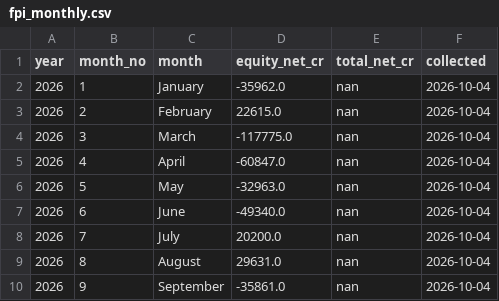
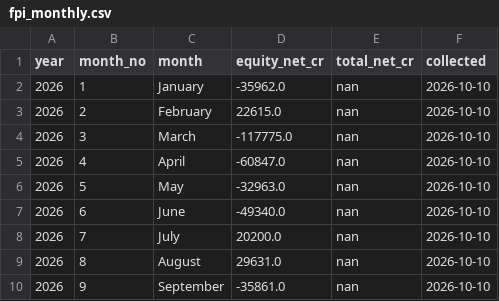
Before and after one commit to rrb396-sketch/finance---flows, a CSV file: data/fpi_monthly.csv, drawn as a sheet.

```diff
--- a/data/fpi_monthly.csv
+++ b/data/fpi_monthly.csv
@@ -1,10 +1,10 @@
 year,month_no,month,equity_net_cr,total_net_cr,collected
-2026,1,January,-35962.0,nan,2026-10-04
-2026,2,February,22615.0,nan,2026-10-04
-2026,3,March,-117775.0,nan,2026-10-04
-2026,4,April,-60847.0,nan,2026-10-04
-2026,5,May,-32963.0,nan,2026-10-04
-2026,6,June,-49340.0,nan,2026-10-04
-2026,7,July,20200.0,nan,2026-10-04
-2026,8,August,29631.0,nan,2026-10-04
-2026,9,September,-35861.0,nan,2026-10-04
+2026,1,January,-35962.0,nan,2026-10-10
+2026,2,February,22615.0,nan,2026-10-10
+2026,3,March,-117775.0,nan,2026-10-10
+2026,4,April,-60847.0,nan,2026-10-10
+2026,5,May,-32963.0,nan,2026-10-10
+2026,6,June,-49340.0,nan,2026-10-10
+2026,7,July,20200.0,nan,2026-10-10
+2026,8,August,29631.0,nan,2026-10-10
+2026,9,September,-35861.0,nan,2026-10-10
```
Also changed, not shown: data/indicators.csv, data/run_log.csv, 3 other files.
